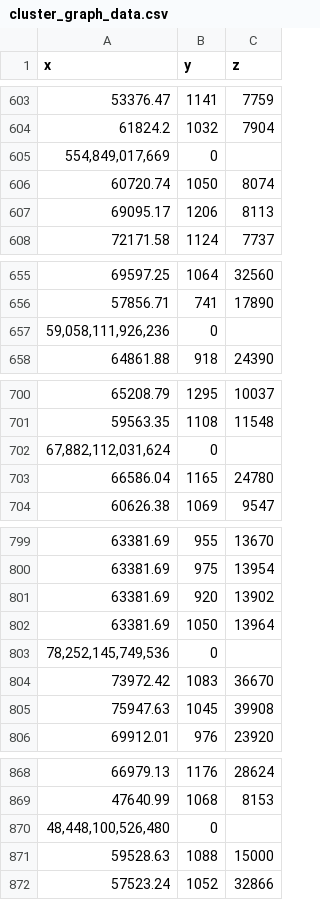
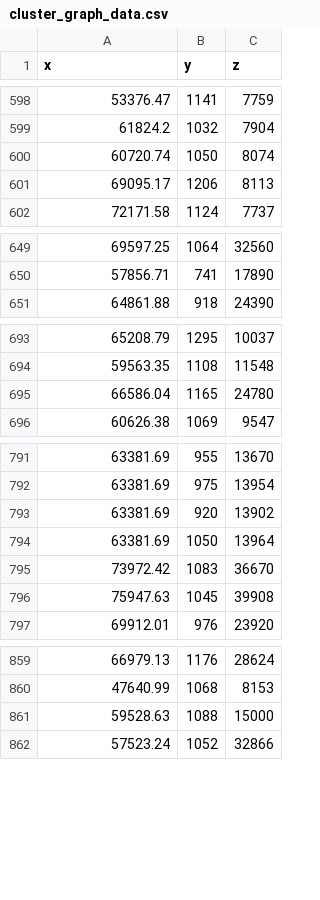
Before and after one commit to AlfaiAbdul/cluster_graph_for_education_matters, a CSV file: cluster_graph_data.csv, drawn as a sheet; only a part is shown, gaps mark what is left out; the diff covers the shown part only.

```diff
--- a/cluster_graph_data.csv
+++ b/cluster_graph_data.csv
@@ -604,3 +599,2 @@ x,y,z
 61824.2,1032,7904
-"554,849,017,669",0,
 60720.74,1050,8074
@@ -656,3 +650,2 @@ x,y,z
 57856.71,741,17890
-"59,058,111,926,236",0,
 64861.88,918,24390
@@ -701,3 +694,2 @@ x,y,z
 59563.35,1108,11548
-"67,882,112,031,624",0,
 66586.04,1165,24780
@@ -802,3 +794,2 @@ x,y,z
 63381.69,1050,13964
-"78,252,145,749,536",0,
 73972.42,1083,36670
@@ -869,3 +860,2 @@ x,y,z
 47640.99,1068,8153
-"48,448,100,526,480",0,
 59528.63,1088,15000
```
Also changed, not shown: 9 removed rows elsewhere in this file.
